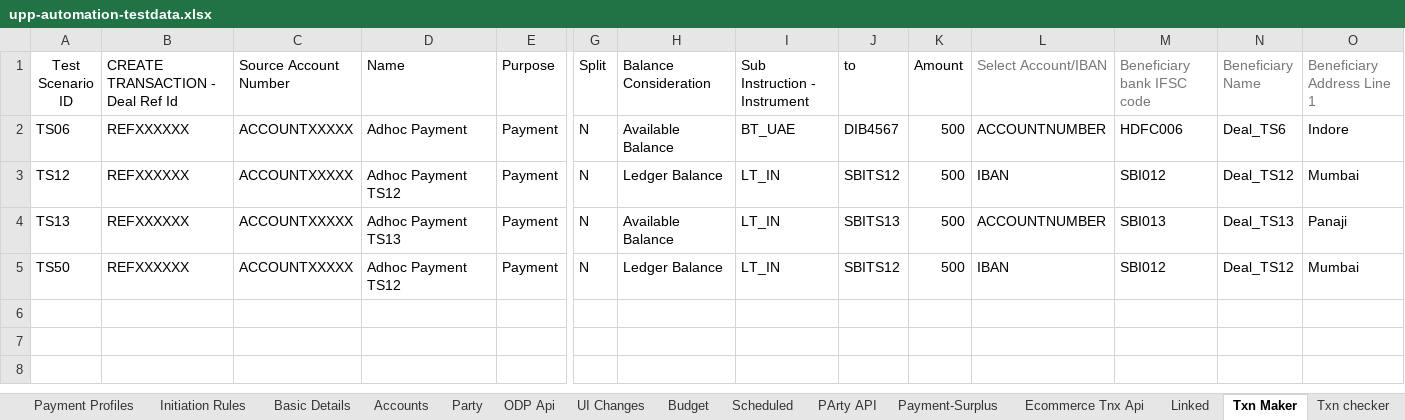
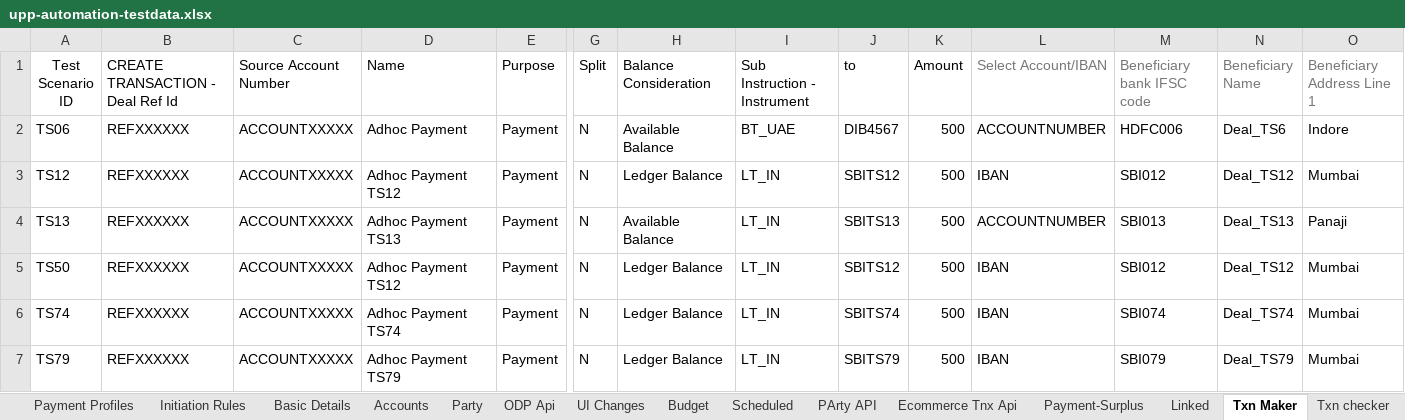
Before and after one commit to deepakdude938/upp, an Excel workbook: src/main/resources/upp-automation-testdata.xlsx, sheet Txn Maker, drawn as a sheet; only a part is shown, gaps mark what is left out; values as stored, in another font and other column widths than the file's, no borders; charts and pictures not drawn; rows hold the shown columns only; the diff names each change by its address in the sheet, - before the commit and + after, or states it on an @@ line.

```diff
--- a/src/main/resources/upp-automation-testdata.xlsx (sheet Txn Maker)
+++ b/src/main/resources/upp-automation-testdata.xlsx (sheet Txn Maker)
@@ sheet tab order changed: Payment Profiles | Initiation Rules | Basic Details | Accounts | Party | ODP Api | UI Changes | Budget | Scheduled | PArty API | Ecommerce Tnx Api | Payment-Surplus | Linked | Txn Maker | Txn checker @@
+row 6: TS74 | REFXXXXXX | ACCOUNTXXXXX | Adhoc Payment TS74 | Payment | N | Ledger Balance | LT_IN | SBITS74 | 500 | IBAN | SBI074 | Deal_TS74 | Mumbai
+row 7: TS79 | REFXXXXXX | ACCOUNTXXXXX | Adhoc Payment TS79 | Payment | N | Ledger Balance | LT_IN | SBITS79 | 500 | IBAN | SBI079 | Deal_TS79 | Mumbai
```
Also changed, not shown: sheet Test Case Master, sheet Party, sheet Basic Details, sheet Accounts, sheet ODP Api, sheet Configuration, 4 more sheets, charts or pictures, 16 other files.
